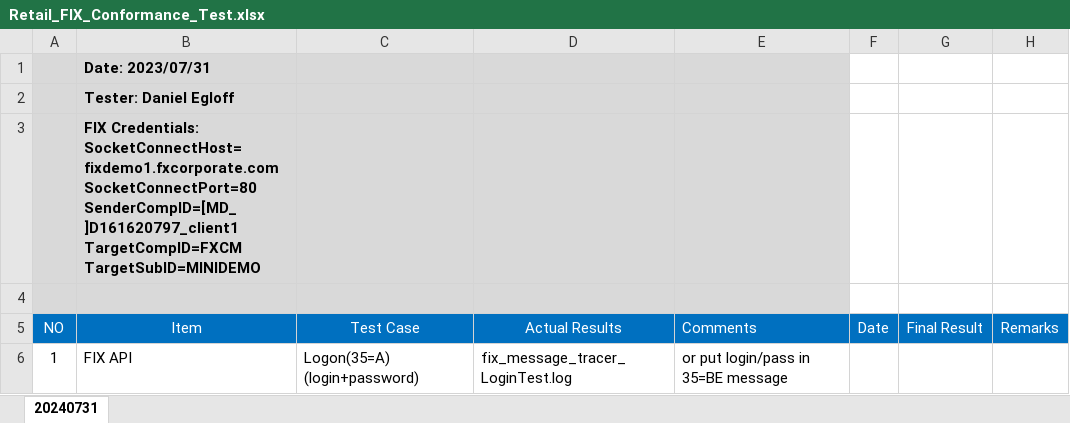
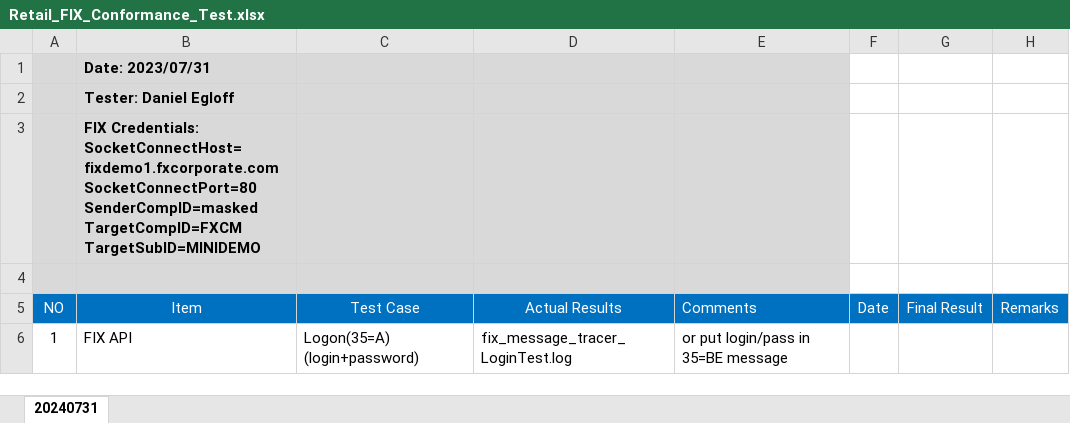
Before and after one commit to dsec-capital/zorro-fix, an Excel workbook: test_fxcm_fix_conformance/results/Retail_FIX_Conformance_Test.xlsx, sheet 20240731, drawn as a sheet; only a part is shown; values as stored, in another font and other column widths than the file's, no borders; ↵ is a line break in a cell; the diff names each change by its address in the sheet, - before the commit and + after, or states it on an @@ line.

Commit message:
masking

```diff
--- a/test_fxcm_fix_conformance/results/Retail_FIX_Conformance_Test.xlsx (sheet 20240731)
+++ b/test_fxcm_fix_conformance/results/Retail_FIX_Conformance_Test.xlsx (sheet 20240731)
-B3 (Item): …SocketConnectHost=fixdemo1.fxcorporate.com ↵ SocketConnectPort=80 ↵ SenderCompID=[MD_]D161620797_client1 ↵ TargetCompID=FXCM ↵ TargetSubID=MINIDEMO
+B3 (Item): …SocketConnectHost=fixdemo1.fxcorporate.com ↵ SocketConnectPort=80 ↵ SenderCompID=masked ↵ TargetCompID=FXCM ↵ TargetSubID=MINIDEMO
```
